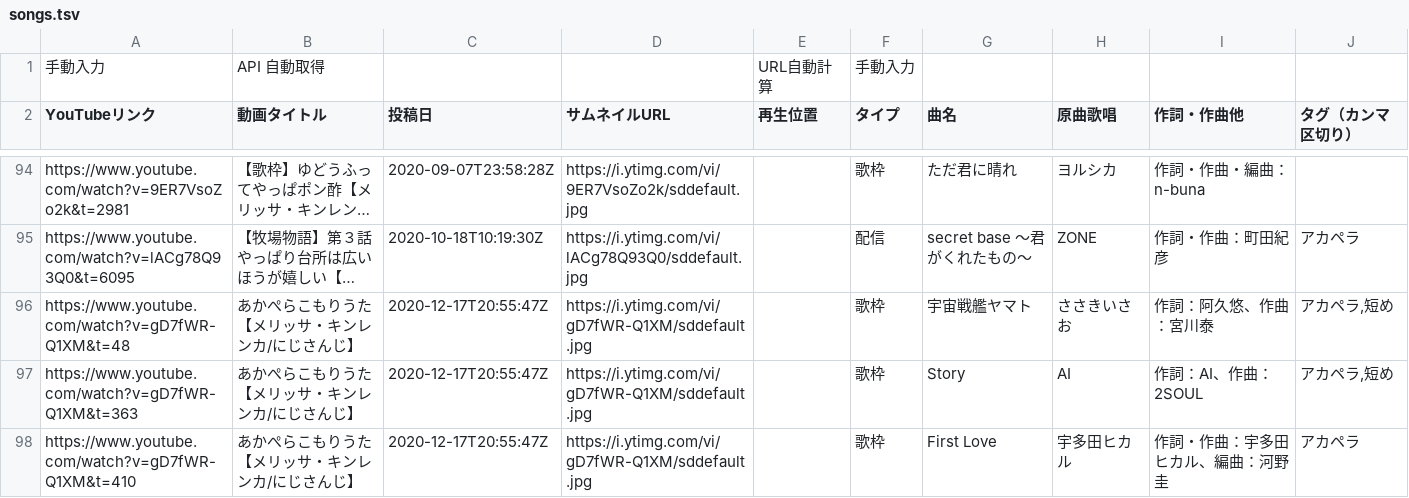
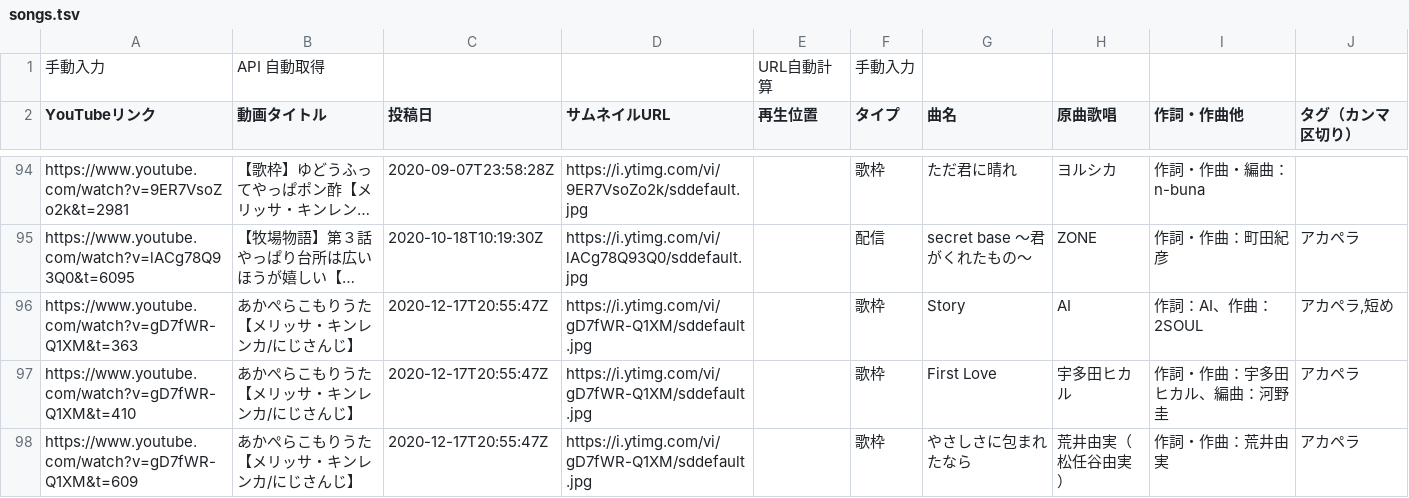
Before and after one commit to typewriter/meliuta, a TSV file: web/public/songs.tsv, drawn as a sheet; only a part is shown, gaps mark what is left out; the shorter side is filled out with more unchanged rows; long unchanged cells end in …; the diff names each change by its address in the sheet, - before the commit and + after, or states it on an @@ line.

Commit message:
Update song list

```diff
--- a/web/public/songs.tsv
+++ b/web/public/songs.tsv
-row 96: https://www.youtube.com/watch?v=gD7fWR-Q1XM&t=48 | あかぺらこもりうた【メリッサ・キンレンカ/にじさんじ】 | 2020-12-17T20:55:47Z | https://i.ytimg.com/vi/gD7fWR-Q1XM/sddefault.jpg |  | 歌枠 | 宇宙戦艦ヤマト | ささきいさお | 作詞：阿久悠、作曲：宮川泰 | アカペラ,短め
```
